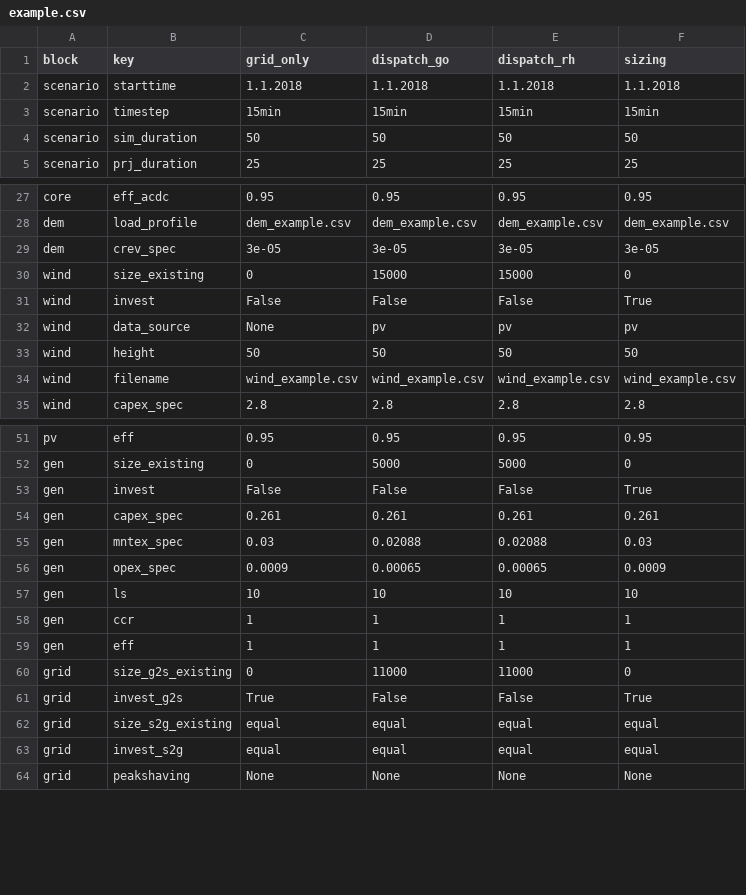
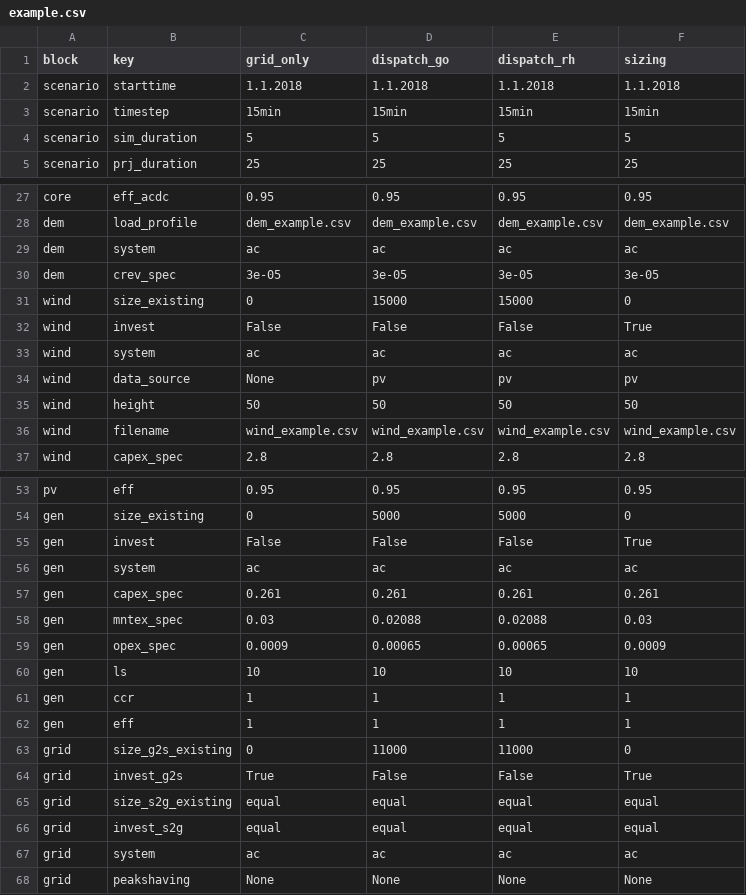
Before and after one commit to TUMFTM/REVOL-E-TION, a CSV file: input/scenarios/example.csv, drawn as a sheet; only a part is shown, gaps mark what is left out.

Commit message:
Added system parameter for WindSource, FixedDemand, ControllableSource and GridConnection

```diff
--- a/input/scenarios/example.csv
+++ b/input/scenarios/example.csv
@@ -3,3 +3,3 @@ scenario,starttime,1.1.2018,1.1.2018,1.1.2018,1.1.2018
 scenario,timestep,15min,15min,15min,15min
-scenario,sim_duration,50,50,50,50
+scenario,sim_duration,5,5,5,5
 scenario,prj_duration,25,25,25,25
@@ -28,2 +28,3 @@ core,eff_acdc,0.95,0.95,0.95,0.95
 dem,load_profile,dem_example.csv,dem_example.csv,dem_example.csv,dem_example.csv
+dem,system,ac,ac,ac,ac
 dem,crev_spec,3e-05,3e-05,3e-05,3e-05
@@ -31,2 +32,3 @@ wind,size_existing,0,15000,15000,0
 wind,invest,False,False,False,True
+wind,system,ac,ac,ac,ac
 wind,data_source,None,pv,pv,pv
@@ -53,2 +55,3 @@ gen,size_existing,0,5000,5000,0
 gen,invest,False,False,False,True
+gen,system,ac,ac,ac,ac
 gen,capex_spec,0.261,0.261,0.261,0.261
@@ -63,2 +66,3 @@ grid,size_s2g_existing,equal,equal,equal,equal
 grid,invest_s2g,equal,equal,equal,equal
+grid,system,ac,ac,ac,ac
 grid,peakshaving,None,None,None,None
```
Also changed, not shown: 2 other files.
